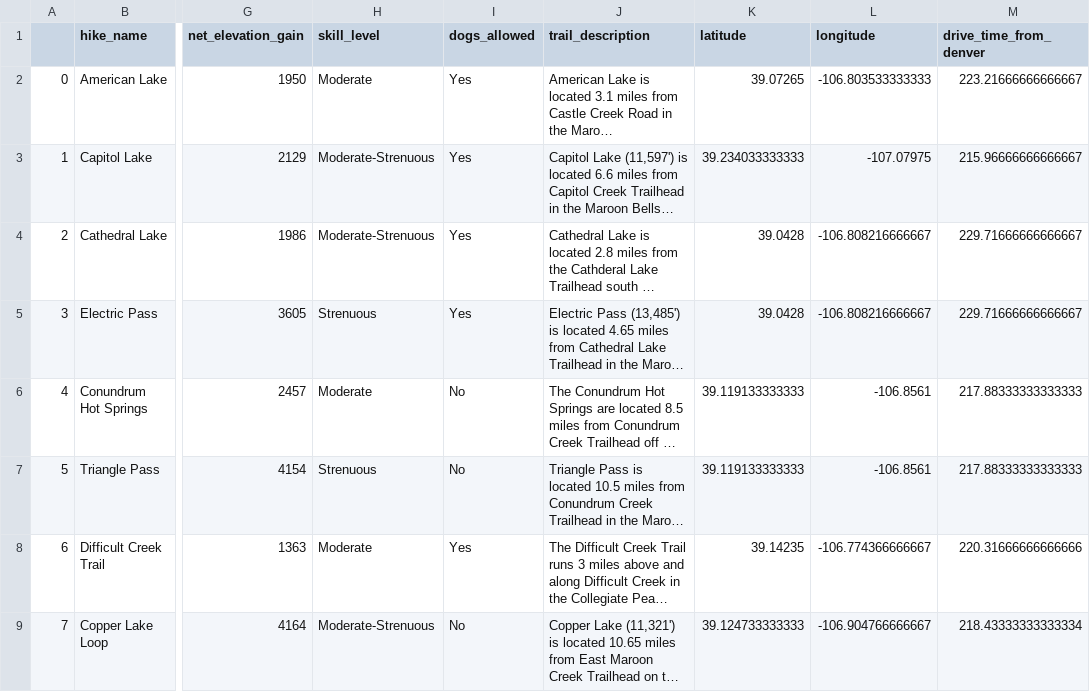
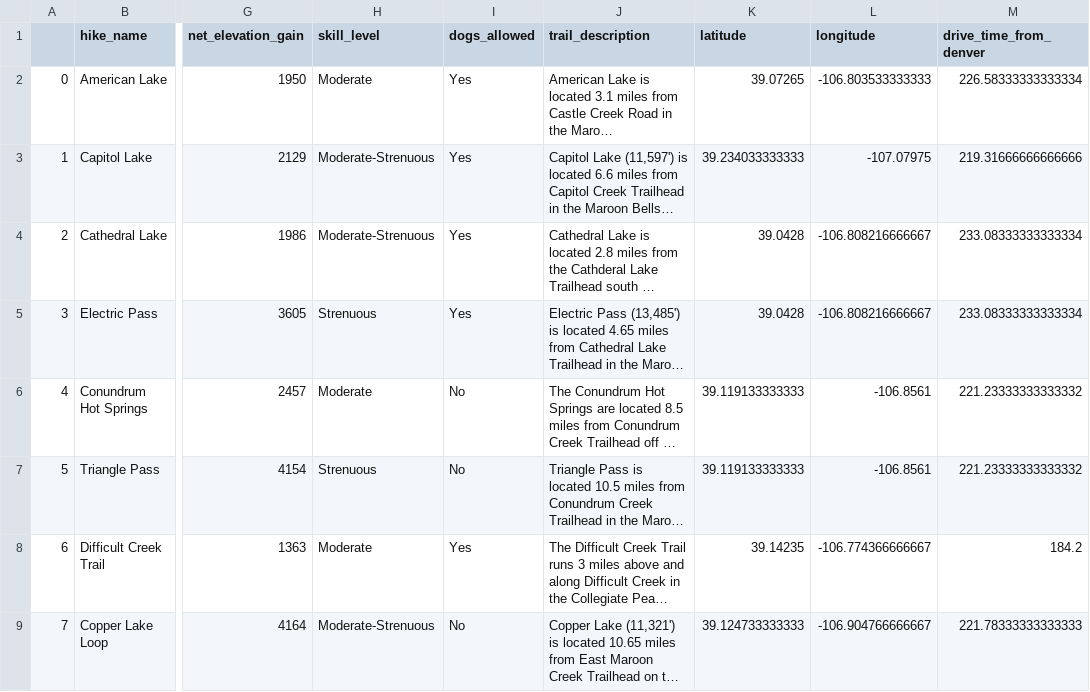
Before and after one commit to oschow/take-a-hike, a CSV file: MVP/data/colorado_hikes.csv, drawn as a sheet; only a part is shown, gaps mark what is left out; long unchanged cells end in …; the diff covers the shown part only; the diff names each change by its address in the sheet, - before the commit and + after, or states it on an @@ line.

```diff
--- a/MVP/data/colorado_hikes.csv
+++ b/MVP/data/colorado_hikes.csv
-M2 (drive_time_from_denver): 223.21666666666667
+M2 (drive_time_from_denver): 226.58333333333334
-M3 (drive_time_from_denver): 215.96666666666667
+M3 (drive_time_from_denver): 219.31666666666666
-M4:M5 (drive_time_from_denver): 229.71666666666667
+M4:M5 (drive_time_from_denver): 233.08333333333334
-M6:M7 (drive_time_from_denver): 217.88333333333333
+M6:M7 (drive_time_from_denver): 221.23333333333332
-M8 (drive_time_from_denver): 220.31666666666666
+M8 (drive_time_from_denver): 184.2
-M9 (drive_time_from_denver): 218.43333333333334
+M9 (drive_time_from_denver): 221.78333333333333
```
Also changed, not shown: 27 edited cells elsewhere in this file, 4 other files.
